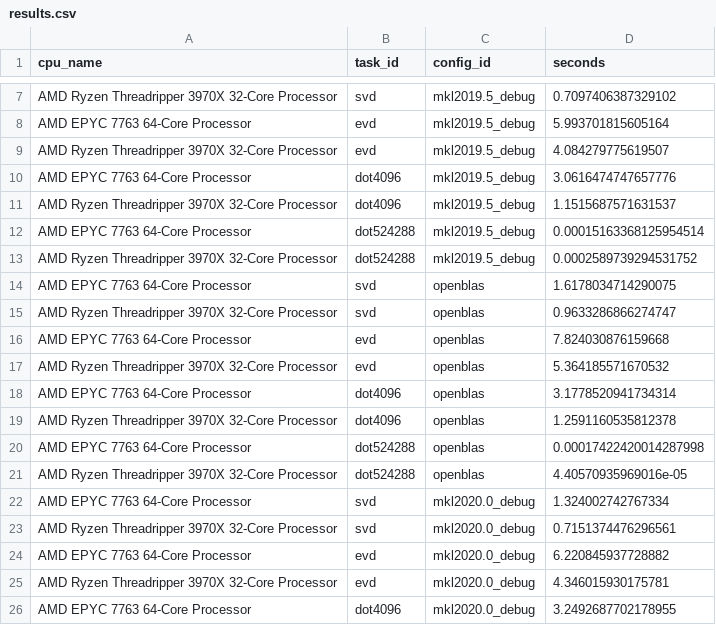
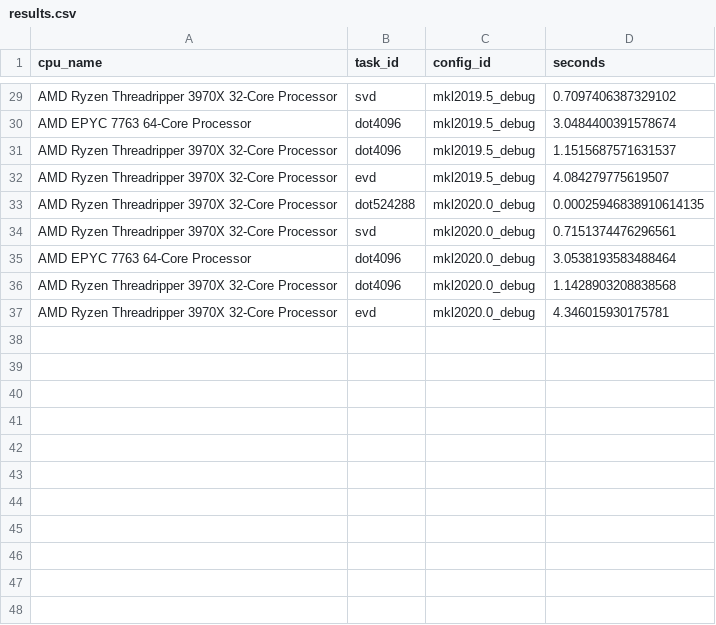
Before and after one commit to kostrykin/blas-benchmark, a CSV file: results.csv, drawn as a sheet; only a part is shown, gaps mark what is left out; the diff covers the shown part only.

Commit message:
Add EPYC results

```diff
--- a/results.csv
+++ b/results.csv
@@ -7,20 +29,9 @@
 "AMD Ryzen Threadripper 3970X 32-Core Processor","svd","mkl2019.5_debug","0.7097406387329102"
-"AMD EPYC 7763 64-Core Processor","evd","mkl2019.5_debug","5.993701815605164"
+"AMD EPYC 7763 64-Core Processor","dot4096","mkl2019.5_debug","3.0484400391578674"
+"AMD Ryzen Threadripper 3970X 32-Core Processor","dot4096","mkl2019.5_debug","1.1515687571631537"
 "AMD Ryzen Threadripper 3970X 32-Core Processor","evd","mkl2019.5_debug","4.084279775619507"
-"AMD EPYC 7763 64-Core Processor","dot4096","mkl2019.5_debug","3.0616474747657776"
-"AMD Ryzen Threadripper 3970X 32-Core Processor","dot4096","mkl2019.5_debug","1.1515687571631537"
-"AMD EPYC 7763 64-Core Processor","dot524288","mkl2019.5_debug","0.00015163368125954514"
-"AMD Ryzen Threadripper 3970X 32-Core Processor","dot524288","mkl2019.5_debug","0.0002589739294531752"
-"AMD EPYC 7763 64-Core Processor","svd","openblas","1.6178034714290075"
-"AMD Ryzen Threadripper 3970X 32-Core Processor","svd","openblas","0.9633286866274747"
-"AMD EPYC 7763 64-Core Processor","evd","openblas","7.824030876159668"
-"AMD Ryzen Threadripper 3970X 32-Core Processor","evd","openblas","5.364185571670532"
-"AMD EPYC 7763 64-Core Processor","dot4096","openblas","3.1778520941734314"
-"AMD Ryzen Threadripper 3970X 32-Core Processor","dot4096","openblas","1.2591160535812378"
-"AMD EPYC 7763 64-Core Processor","dot524288","openblas","0.00017422420014287998"
-"AMD Ryzen Threadripper 3970X 32-Core Processor","dot524288","openblas","4.40570935969016e-05"
-"AMD EPYC 7763 64-Core Processor","svd","mkl2020.0_debug","1.324002742767334"
+"AMD Ryzen Threadripper 3970X 32-Core Processor","dot524288","mkl2020.0_debug","0.00025946838910614135"
 "AMD Ryzen Threadripper 3970X 32-Core Processor","svd","mkl2020.0_debug","0.7151374476296561"
-"AMD EPYC 7763 64-Core Processor","evd","mkl2020.0_debug","6.220845937728882"
+"AMD EPYC 7763 64-Core Processor","dot4096","mkl2020.0_debug","3.0538193583488464"
+"AMD Ryzen Threadripper 3970X 32-Core Processor","dot4096","mkl2020.0_debug","1.1428903208838568"
 "AMD Ryzen Threadripper 3970X 32-Core Processor","evd","mkl2020.0_debug","4.346015930175781"
-"AMD EPYC 7763 64-Core Processor","dot4096","mkl2020.0_debug","3.2492687702178955"
```
Also changed, not shown: 10 added rows, 10 removed rows and 10 moved rows elsewhere in this file, 13 other files.
